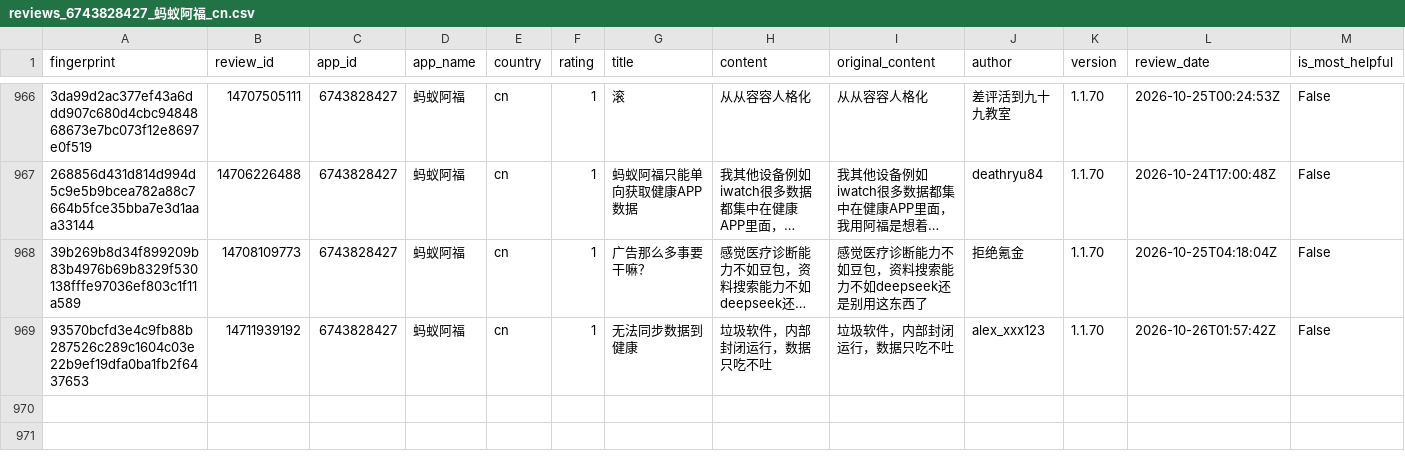
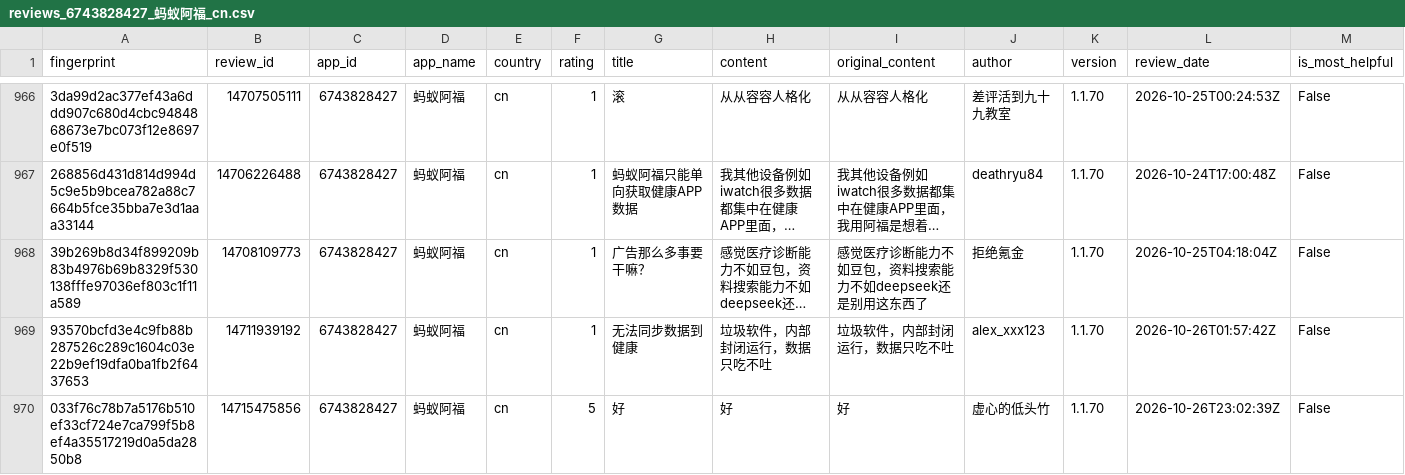
Before and after one commit to pickmiu/appstore-public-data, a CSV file: data/reviews_6743828427_蚂蚁阿福_cn.csv, drawn as a sheet; only a part is shown, gaps mark what is left out; long unchanged cells end in …; rows hold the shown columns only; the diff names each change by its address in the sheet, - before the commit and + after, or states it on an @@ line.

```diff
--- a/data/reviews_6743828427_蚂蚁阿福_cn.csv
+++ b/data/reviews_6743828427_蚂蚁阿福_cn.csv
+row 970: 033f76c78b7a5176b510ef33cf724e7ca799f5b8ef4a35517219d0a5da2850b8 | 14715475856 | 6743828427 | 蚂蚁阿福 | cn | 5 | 好 | 好 | 好 | 虚心的低头竹 | 1.1.70 | 2026-10-26T23:02:39Z | False
```
Also changed, not shown: data/reviews_6794501026_Grok_Bot_us.csv, 8 other files.
